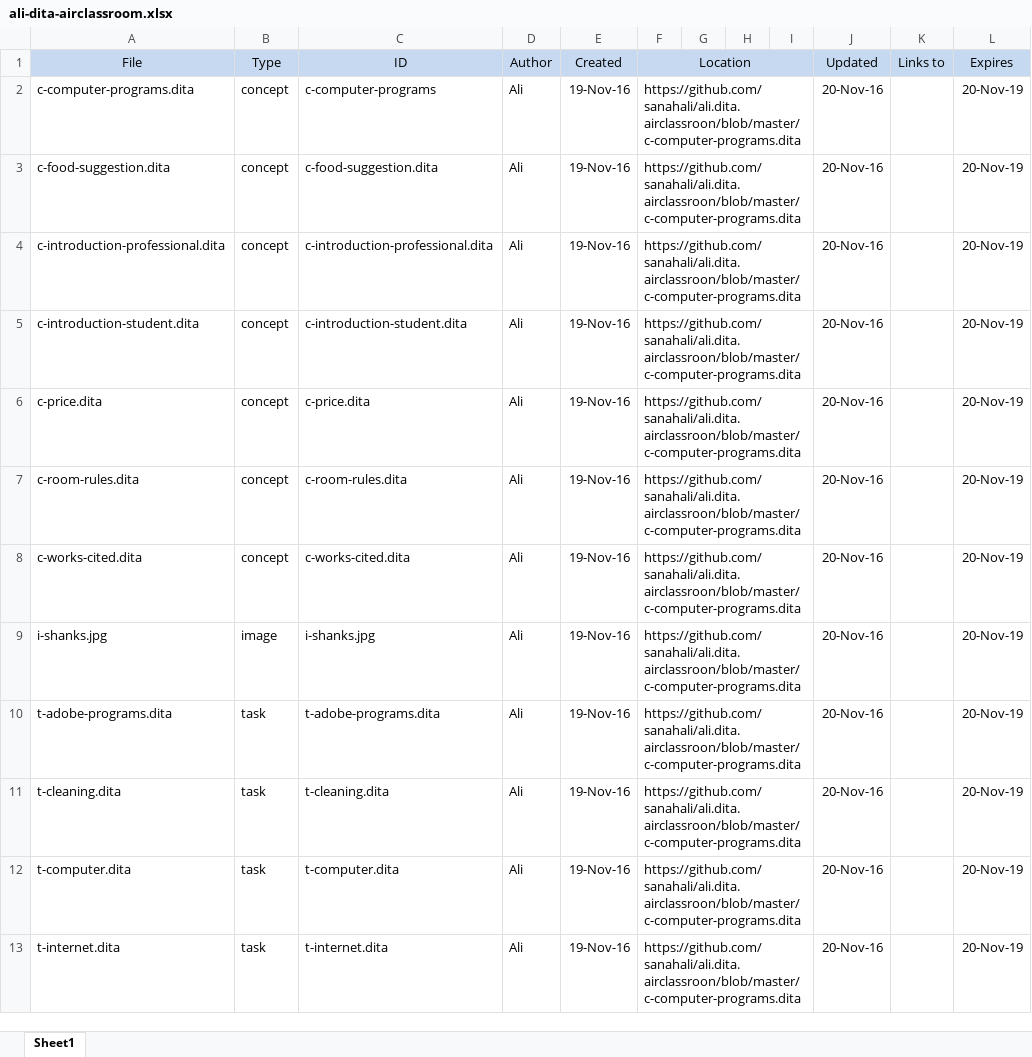
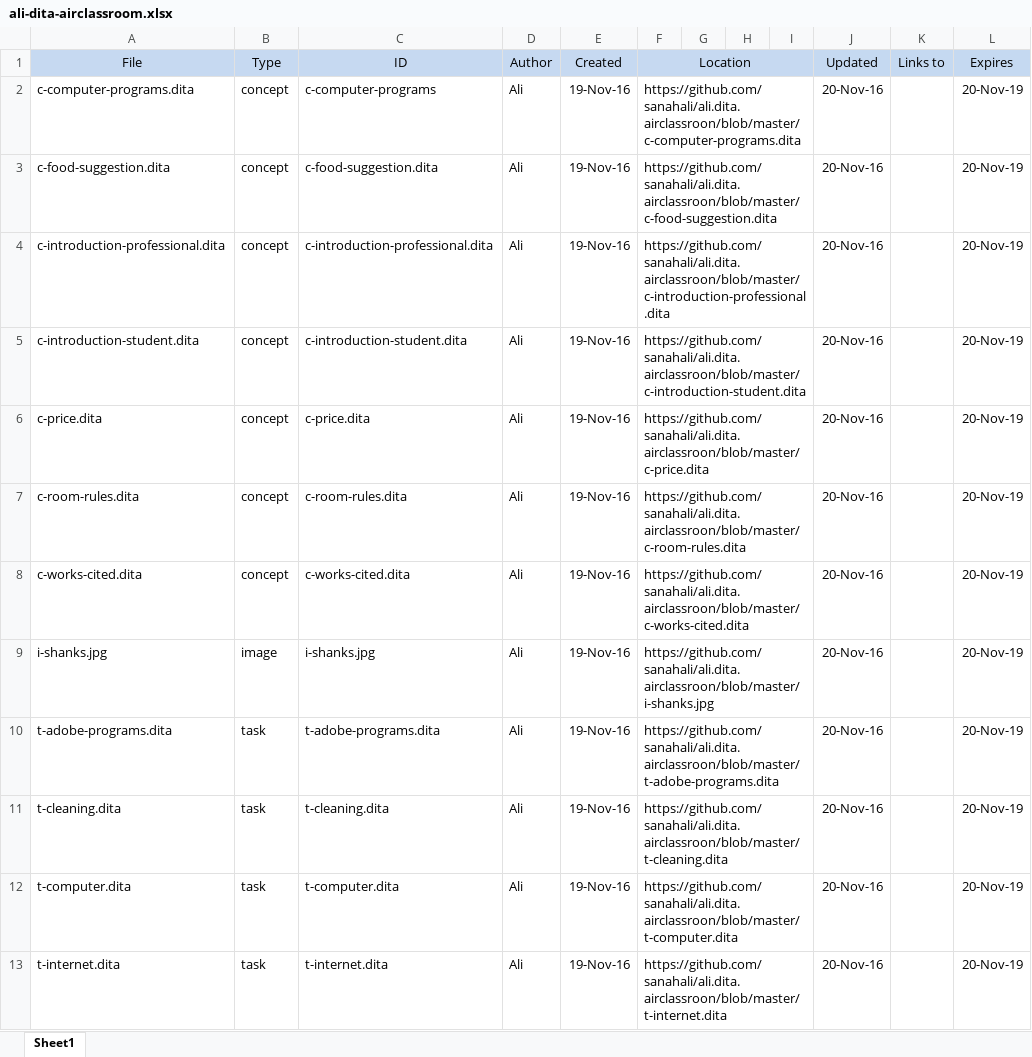
Before and after one commit to sanahali/ali.dita.airclassroon, an Excel workbook: ali-dita-airclassroom.xlsx, sheet Sheet1, drawn as a sheet; only a part is shown; values as stored, in another font and other column widths than the file's, no borders; the diff covers the shown part only; the diff names each change by its address in the sheet, - before the commit and + after, or states it on an @@ line.

```diff
--- a/ali-dita-airclassroom.xlsx (sheet Sheet1)
+++ b/ali-dita-airclassroom.xlsx (sheet Sheet1)
-F3 (Location): https://github.com/sanahali/ali.dita.airclassroon/blob/master/c-computer-programs.dita
+F3 (Location): https://github.com/sanahali/ali.dita.airclassroon/blob/master/c-food-suggestion.dita
-F4 (Location): https://github.com/sanahali/ali.dita.airclassroon/blob/master/c-computer-programs.dita
+F4 (Location): https://github.com/sanahali/ali.dita.airclassroon/blob/master/c-introduction-professional.dita
-F5 (Location): https://github.com/sanahali/ali.dita.airclassroon/blob/master/c-computer-programs.dita
+F5 (Location): https://github.com/sanahali/ali.dita.airclassroon/blob/master/c-introduction-student.dita
-F6 (Location): https://github.com/sanahali/ali.dita.airclassroon/blob/master/c-computer-programs.dita
+F6 (Location): https://github.com/sanahali/ali.dita.airclassroon/blob/master/c-price.dita
-F7 (Location): https://github.com/sanahali/ali.dita.airclassroon/blob/master/c-computer-programs.dita
+F7 (Location): https://github.com/sanahali/ali.dita.airclassroon/blob/master/c-room-rules.dita
-F8 (Location): https://github.com/sanahali/ali.dita.airclassroon/blob/master/c-computer-programs.dita
+F8 (Location): https://github.com/sanahali/ali.dita.airclassroon/blob/master/c-works-cited.dita
-F9 (Location): https://github.com/sanahali/ali.dita.airclassroon/blob/master/c-computer-programs.dita
+F9 (Location): https://github.com/sanahali/ali.dita.airclassroon/blob/master/i-shanks.jpg
-F10 (Location): https://github.com/sanahali/ali.dita.airclassroon/blob/master/c-computer-programs.dita
+F10 (Location): https://github.com/sanahali/ali.dita.airclassroon/blob/master/t-adobe-programs.dita
-F11 (Location): https://github.com/sanahali/ali.dita.airclassroon/blob/master/c-computer-programs.dita
+F11 (Location): https://github.com/sanahali/ali.dita.airclassroon/blob/master/t-cleaning.dita
-F12 (Location): https://github.com/sanahali/ali.dita.airclassroon/blob/master/c-computer-programs.dita
+F12 (Location): https://github.com/sanahali/ali.dita.airclassroon/blob/master/t-computer.dita
-F13 (Location): https://github.com/sanahali/ali.dita.airclassroon/blob/master/c-computer-programs.dita
+F13 (Location): https://github.com/sanahali/ali.dita.airclassroon/blob/master/t-internet.dita
```
Also changed, not shown: 11 edited cells elsewhere in this sheet, 8 other files.
